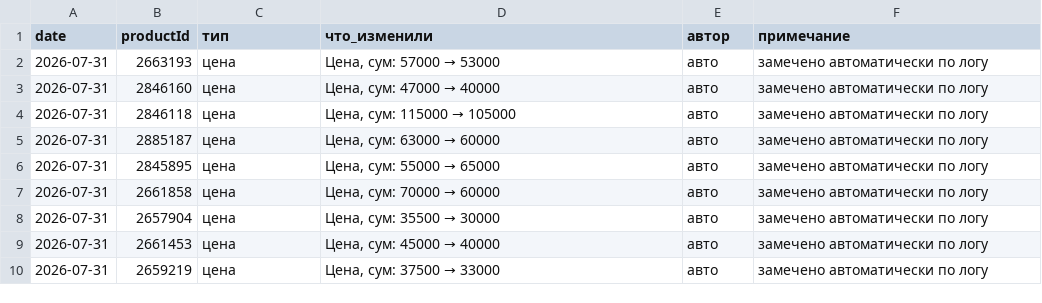
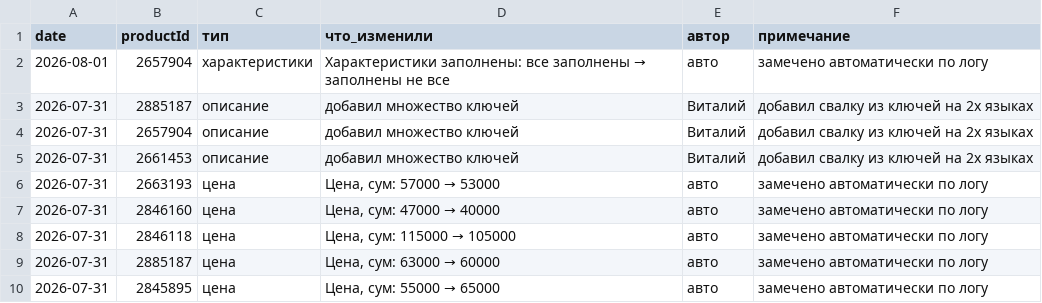
Before and after one commit to ckimework-commits/uzum-portfolio-dashboard, a CSV file: data/changes.csv, drawn as a sheet; only a part is shown; the shorter side is filled out with more unchanged rows; the diff names each change by its address in the sheet, - before the commit and + after, or states it on an @@ line.

```diff
--- a/data/changes.csv
+++ b/data/changes.csv
+row 2: 2026-08-01 | 2657904 | характеристики | Характеристики заполнены: все заполнены → заполнены не все | авто | замечено автоматически по логу
+row 3: 2026-07-31 | 2885187 | описание | добавил множество ключей | Виталий | добавил свалку из ключей на 2х языках
+row 4: 2026-07-31 | 2657904 | описание | добавил множество ключей | Виталий | добавил свалку из ключей на 2х языках
+row 5: 2026-07-31 | 2661453 | описание | добавил множество ключей | Виталий | добавил свалку из ключей на 2х языках
```
Also changed, not shown: data/sales_daily.csv, 2 other files.
